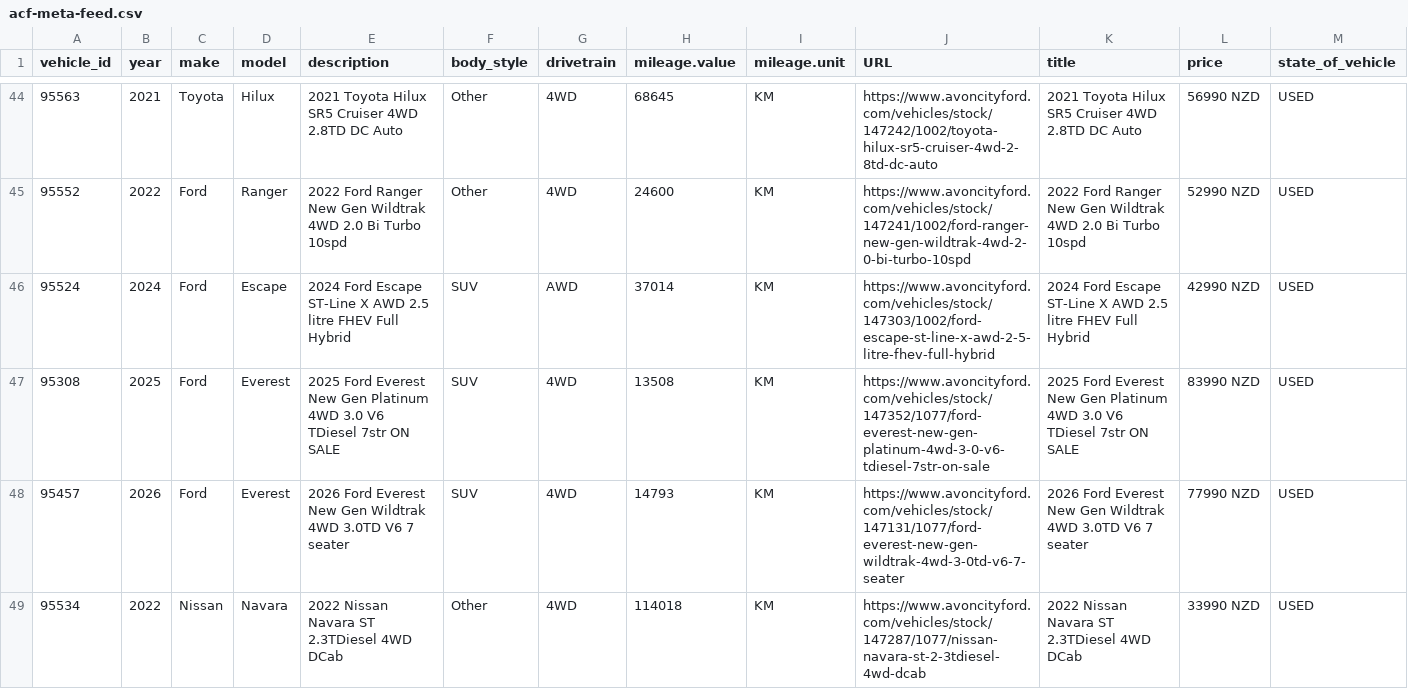
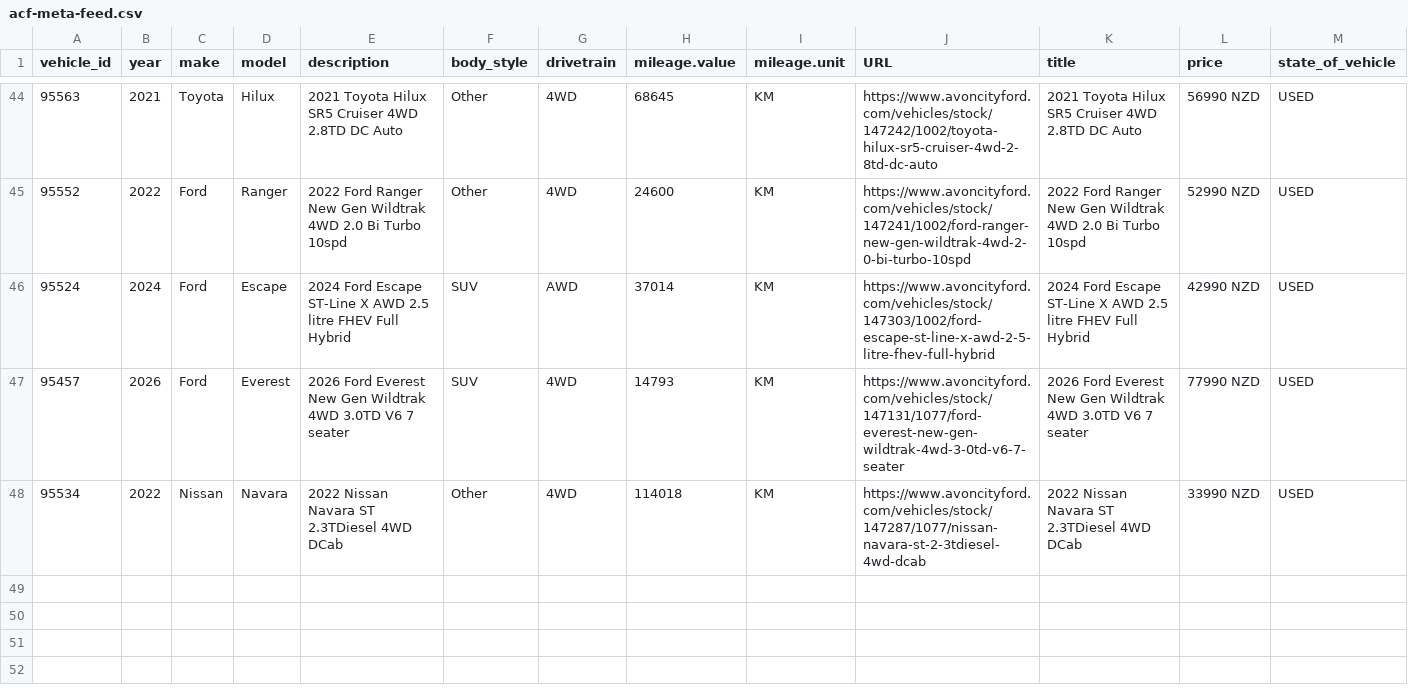
Before and after one commit to AshAcf/acf-meta-feed, a CSV file: public/acf-meta-feed.csv, drawn as a sheet; only a part is shown, gaps mark what is left out; rows hold the shown columns only; the diff names each change by its address in the sheet, - before the commit and + after, or states it on an @@ line.

Commit message:
Update corrected vehicle feed

```diff
--- a/public/acf-meta-feed.csv
+++ b/public/acf-meta-feed.csv
-row 47: 95308 | 2025 | Ford | Everest | 2025 Ford Everest New Gen Platinum 4WD 3.0 V6 TDiesel 7str ON SALE | SUV | 4WD | 13508 | KM | https://www.avoncityford.com/vehicles/stock/147352/1077/ford-everest-new-gen-platinum-4wd-3-0-v6-tdiesel-7str-on-sale | 2025 Ford Everest New Gen Platinum 4WD 3.0 V6 TDiesel 7str ON SALE | 83990 NZD | USED
```
Also changed, not shown: 3 other files.
